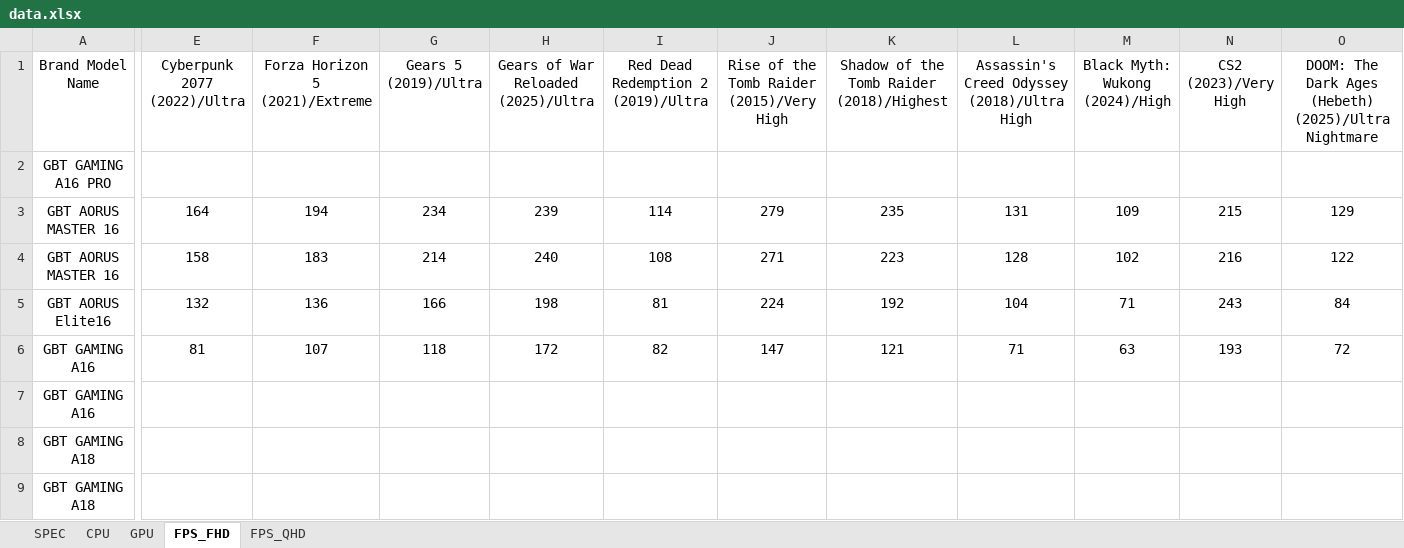
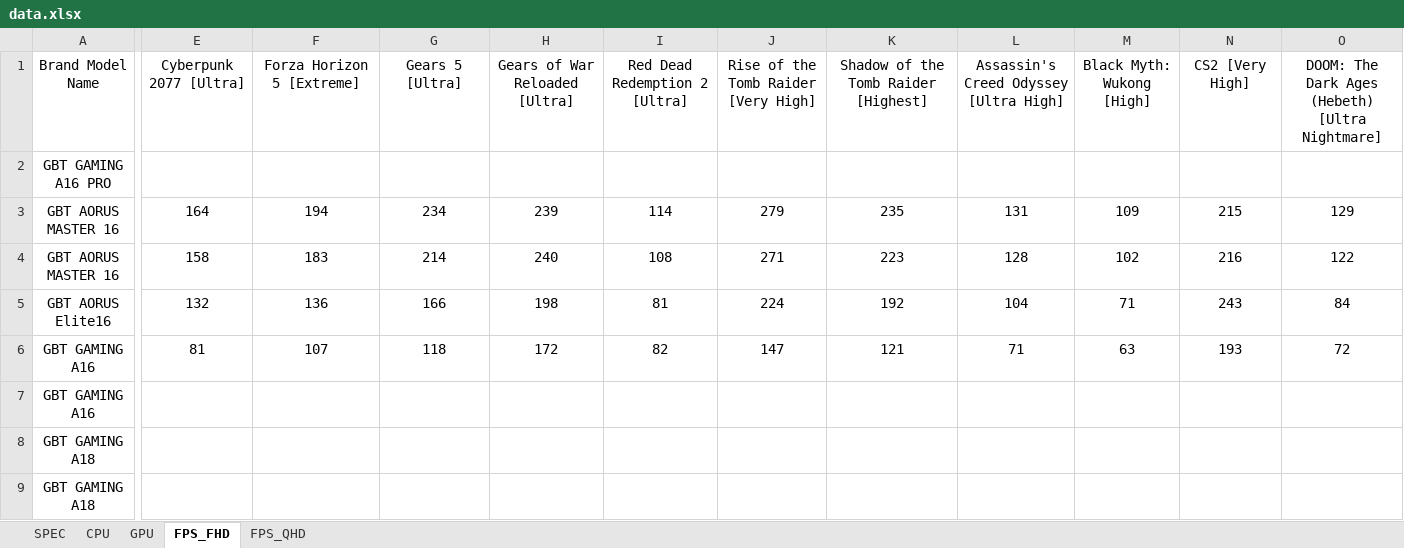
Before and after one commit to tomhuang223344/1Dm06ZnxArSMp5tW2JPc0Jk0ElQxZF, an Excel workbook: data.xlsx, sheet FPS_FHD, drawn as a sheet; only a part is shown, gaps mark what is left out; values as stored, in another font and other column widths than the file's, no borders; the diff covers the shown part only; the diff names each change by its address in the sheet, - before the commit and + after, or states it on an @@ line.

```diff
--- a/data.xlsx (sheet FPS_FHD)
+++ b/data.xlsx (sheet FPS_FHD)
-E1: Cyberpunk 2077 (2022)/Ultra
+E1: Cyberpunk 2077 [Ultra]
-F1: Forza Horizon 5 (2021)/Extreme
+F1: Forza Horizon 5 [Extreme]
-G1: Gears 5 (2019)/Ultra
+G1: Gears 5 [Ultra]
-H1: Gears of War Reloaded (2025)/Ultra
+H1: Gears of War Reloaded [Ultra]
-I1: Red Dead Redemption 2 (2019)/Ultra
+I1: Red Dead Redemption 2 [Ultra]
-J1: Rise of the Tomb Raider (2015)/Very High
+J1: Rise of the Tomb Raider [Very High]
-K1: Shadow of the Tomb Raider (2018)/Highest
+K1: Shadow of the Tomb Raider [Highest]
-L1: Assassin's Creed Odyssey (2018)/Ultra High
+L1: Assassin's Creed Odyssey [Ultra High]
-M1: Black Myth: Wukong (2024)/High
+M1: Black Myth: Wukong [High]
-N1: CS2 (2023)/Very High
+N1: CS2 [Very High]
-O1: …Ages (Hebeth) (2025)/Ultra Nightmare
+O1: …Ages (Hebeth) [Ultra Nightmare]
```
Also changed, not shown: 4 edited cells elsewhere in this sheet, sheet FPS_QHD, sheet CPU, sheet GPU.
